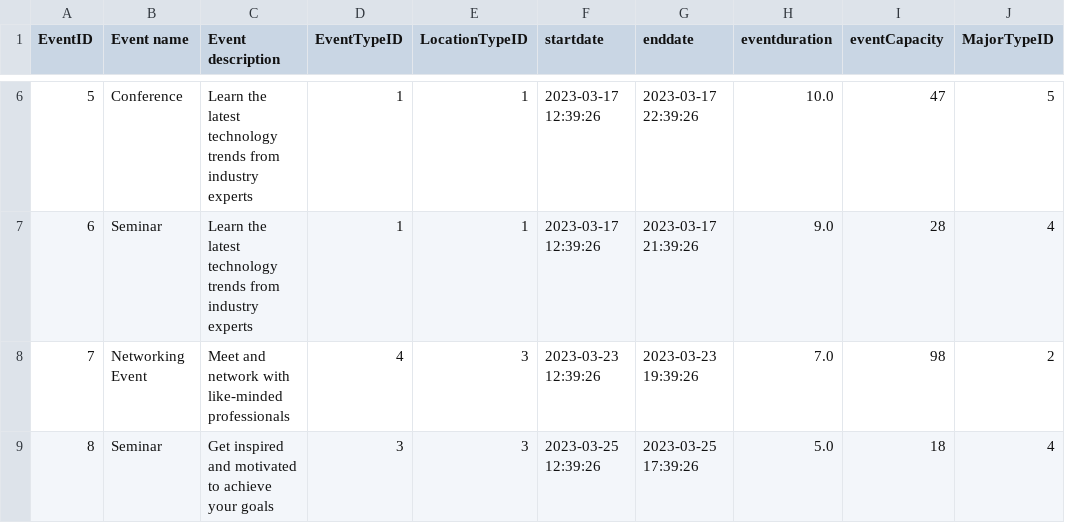
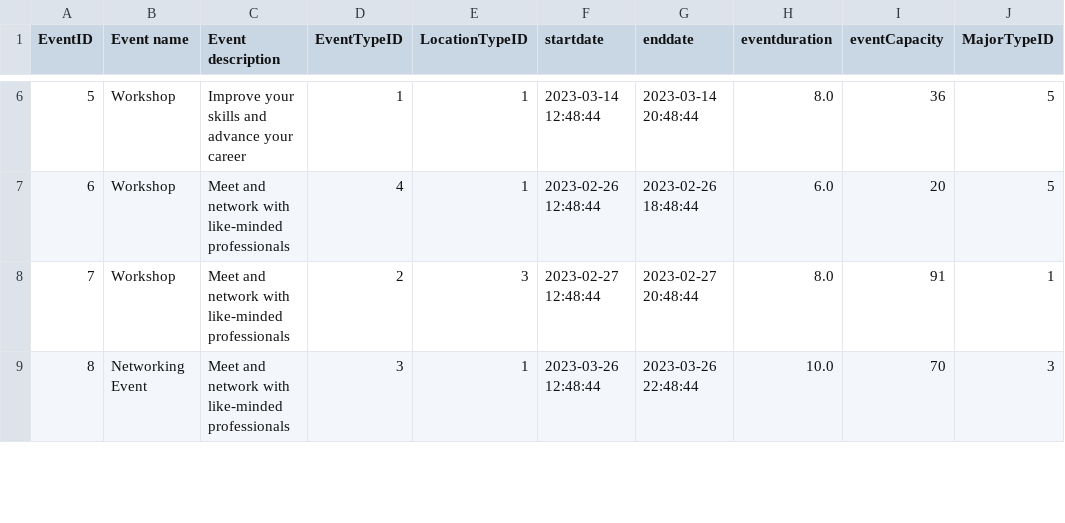
Before and after one commit to meghagupta08/brickhack, a CSV file: event_data.csv, drawn as a sheet; only a part is shown, gaps mark what is left out; the diff covers the shown part only.

```diff
--- a/event_data.csv
+++ b/event_data.csv
@@ -6,4 +6,4 @@ EventID,Event name,Event description,EventTypeID,LocationTypeID,startdate,enddat
-5,Conference,Learn the latest technology trends from industry experts,1,1,2023-03-17 12:39:26,2023-03-17 22:39:26,10.0,47,5
-6,Seminar,Learn the latest technology trends from industry experts,1,1,2023-03-17 12:39:26,2023-03-17 21:39:26,9.0,28,4
-7,Networking Event,Meet and network with like-minded professionals,4,3,2023-03-23 12:39:26,2023-03-23 19:39:26,7.0,98,2
-8,Seminar,Get inspired and motivated to achieve your goals,3,3,2023-03-25 12:39:26,2023-03-25 17:39:26,5.0,18,4
+5,Workshop,Improve your skills and advance your career,1,1,2023-03-14 12:48:44,2023-03-14 20:48:44,8.0,36,5
+6,Workshop,Meet and network with like-minded professionals,4,1,2023-02-26 12:48:44,2023-02-26 18:48:44,6.0,20,5
+7,Workshop,Meet and network with like-minded professionals,2,3,2023-02-27 12:48:44,2023-02-27 20:48:44,8.0,91,1
+8,Networking Event,Meet and network with like-minded professionals,3,1,2023-03-26 12:48:44,2023-03-26 22:48:44,10.0,70,3
```
Also changed, not shown: 47 edited cells elsewhere in this file, user_data.csv, 1 other file.
